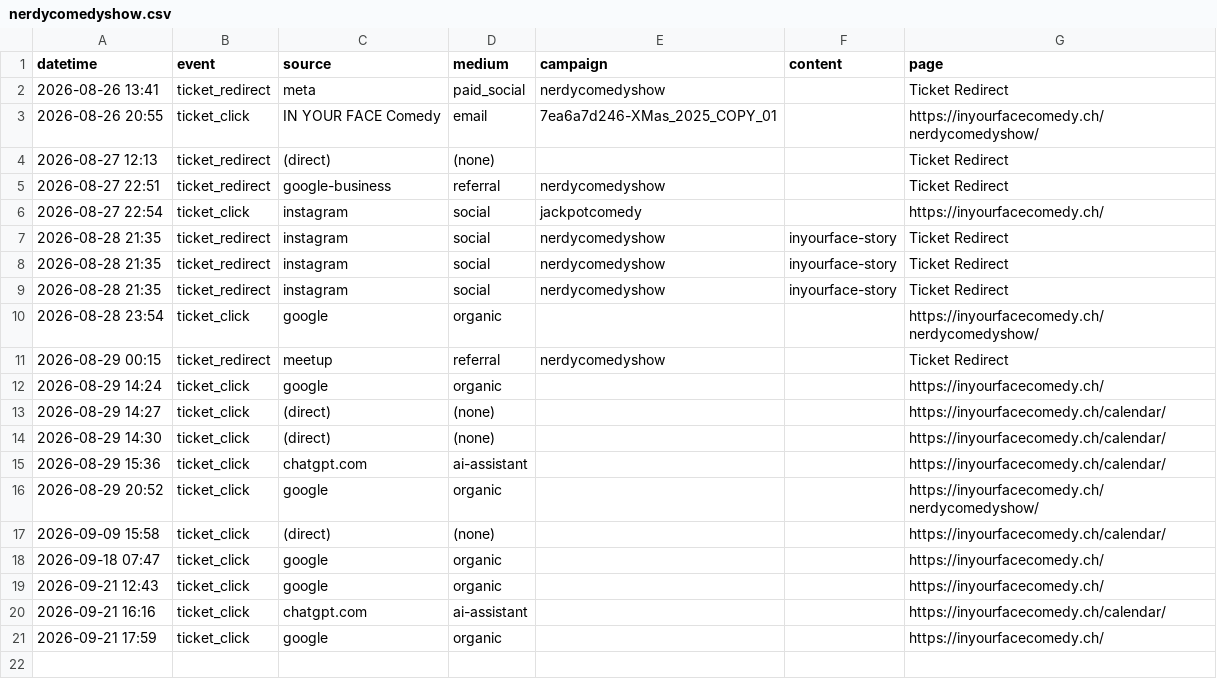
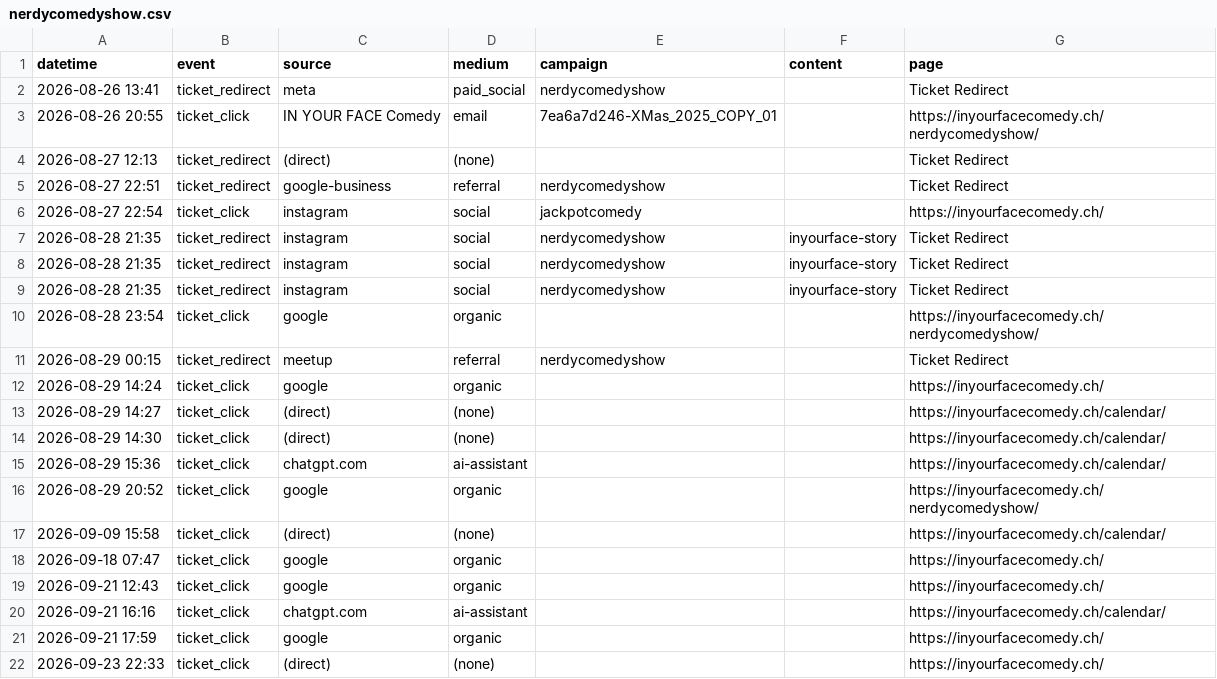
Before and after one commit to harryf/inyourfacecomedy, a CSV file: assets/reports/nerdycomedyshow.csv, drawn as a sheet; the diff names each change by its address in the sheet, - before the commit and + after, or states it on an @@ line.

```diff
--- a/assets/reports/nerdycomedyshow.csv
+++ b/assets/reports/nerdycomedyshow.csv
+row 22: 2026-09-23 22:33 | ticket_click | (direct) | (none) |  |  | https://inyourfacecomedy.ch/
```
Also changed, not shown: assets/reports/comedybrew.csv, assets/reports/promessi-spassi.csv, 13 other files.
